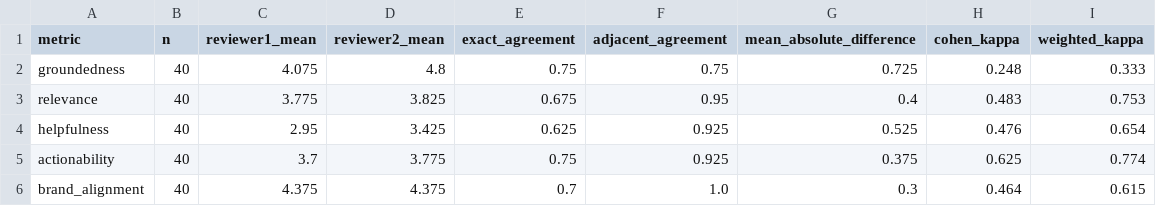
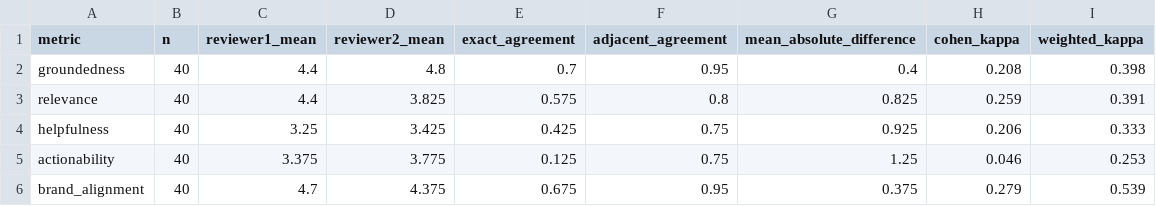
Before and after one commit to harshaggarwal9/hiverwork, a CSV file: evaluation/reviewer_agreement_metrics.csv, drawn as a sheet; only a part is shown; the diff covers the shown part only.

```diff
--- a/evaluation/reviewer_agreement_metrics.csv
+++ b/evaluation/reviewer_agreement_metrics.csv
@@ -1,6 +1,6 @@
 metric,n,reviewer1_mean,reviewer2_mean,exact_agreement,adjacent_agreement,mean_absolute_difference,cohen_kappa,weighted_kappa
-groundedness,40,4.075,4.8,0.75,0.75,0.725,0.248,0.333
-relevance,40,3.775,3.825,0.675,0.95,0.4,0.483,0.753
-helpfulness,40,2.95,3.425,0.625,0.925,0.525,0.476,0.654
-actionability,40,3.7,3.775,0.75,0.925,0.375,0.625,0.774
-brand_alignment,40,4.375,4.375,0.7,1.0,0.3,0.464,0.615
+groundedness,40,4.4,4.8,0.7,0.95,0.4,0.208,0.398
+relevance,40,4.4,3.825,0.575,0.8,0.825,0.259,0.391
+helpfulness,40,3.25,3.425,0.425,0.75,0.925,0.206,0.333
+actionability,40,3.375,3.775,0.125,0.75,1.25,0.046,0.253
+brand_alignment,40,4.7,4.375,0.675,0.95,0.375,0.279,0.539
```
Also changed, not shown: 16 edited cells elsewhere in this file, evaluation/final_metrics_summary.csv, evaluation/reply_human_evaluation.csv, 16 other files.
